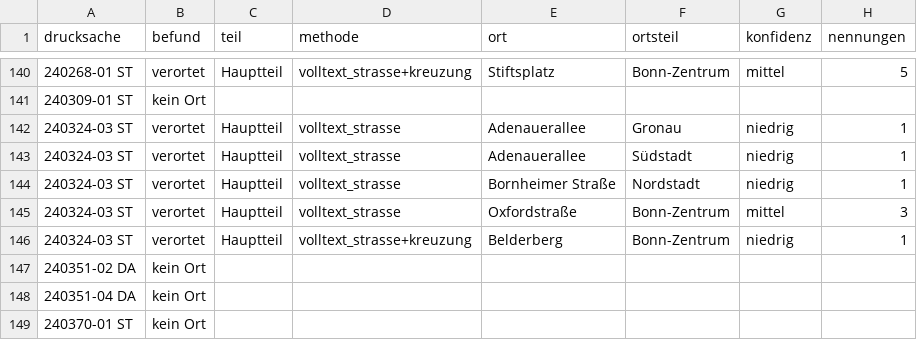
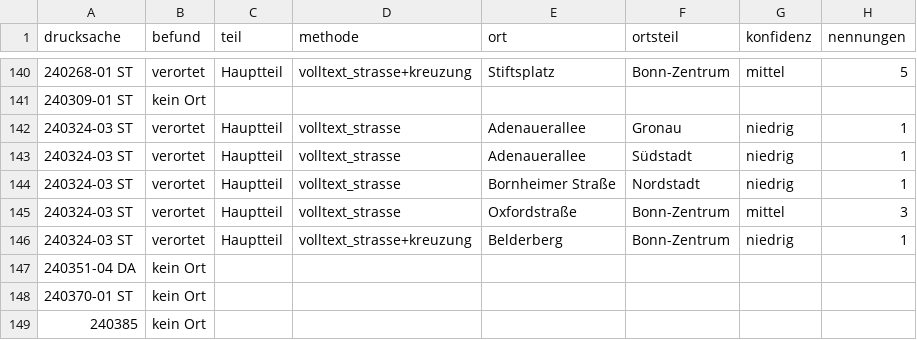
Before and after one commit to daimpad/allris-test, a TSV file: data/export/audit_volltext.tsv, drawn as a sheet; only a part is shown, gaps mark what is left out; the shorter side is filled out with more unchanged rows; the diff names each change by its address in the sheet, - before the commit and + after, or states it on an @@ line.

```diff
--- a/data/export/audit_volltext.tsv
+++ b/data/export/audit_volltext.tsv
-row 147: 240351-02 DA | kein Ort
```
Also changed, not shown: data/export/audit_hausnummern.tsv, data/export/baustellen_kandidaten.tsv, 57 other files.
